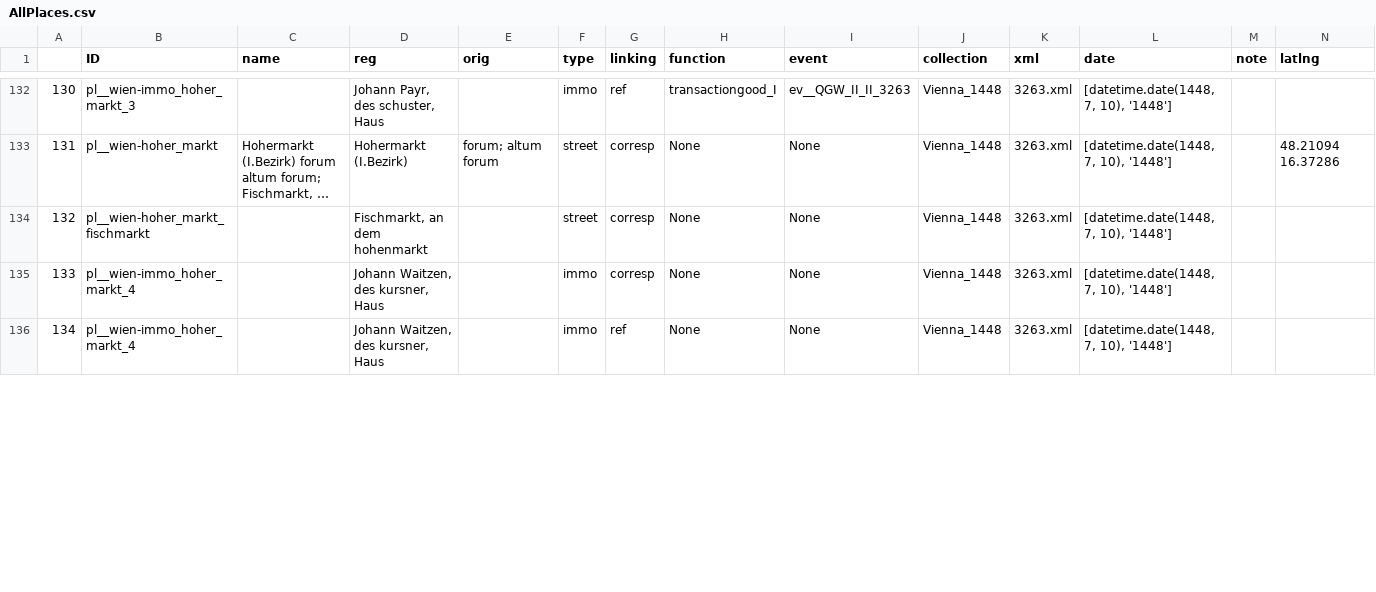
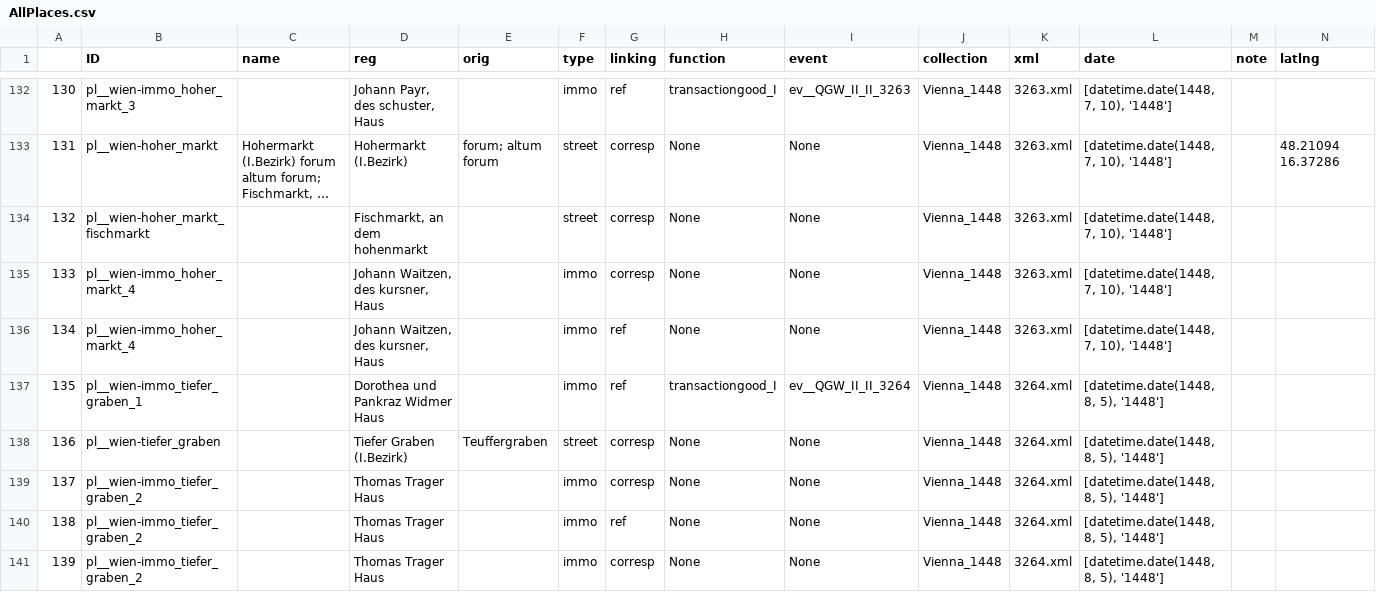
Before and after one commit to KGruenwald/db_for_medieval_legal_transactions_documentation, a CSV file: Auswertung 2.0/data/output/csv/AllPlaces.csv, drawn as a sheet; only a part is shown, gaps mark what is left out; long unchanged cells end in …; rows hold the shown columns only; the diff covers the shown part only; the diff names each change by its address in the sheet, - before the commit and + after, or states it on an @@ line.

```diff
--- a/Auswertung 2.0/data/output/csv/AllPlaces.csv
+++ b/Auswertung 2.0/data/output/csv/AllPlaces.csv
+row 137: 135 | pl__wien-immo_tiefer_graben_1 |  | Dorothea und Pankraz Widmer Haus |  | immo | ref | transactiongood_I | ev__QGW_II_II_3264 | Vienna_1448 | 3264.xml | [datetime.date(1448, 8, 5), '1448']
+row 138: 136 | pl__wien-tiefer_graben |  | Tiefer Graben (I.Bezirk) | Teuffergraben | street | corresp | None | None | Vienna_1448 | 3264.xml | [datetime.date(1448, 8, 5), '1448']
+row 139: 137 | pl__wien-immo_tiefer_graben_2 |  | Thomas Trager Haus |  | immo | corresp | None | None | Vienna_1448 | 3264.xml | [datetime.date(1448, 8, 5), '1448']
+row 140: 138 | pl__wien-immo_tiefer_graben_2 |  | Thomas Trager Haus |  | immo | ref | None | None | Vienna_1448 | 3264.xml | [datetime.date(1448, 8, 5), '1448']
+row 141: 139 | pl__wien-immo_tiefer_graben_2 |  | Thomas Trager Haus |  | immo | corresp | None | None | Vienna_1448 | 3264.xml | [datetime.date(1448, 8, 5), '1448']
```
Also changed, not shown: 3 added rows, 34 edited cells and row numbers in column A elsewhere in this file, Auswertung 2.0/data/output/csv/MergedAllPlaces.csv, Auswertung 2.0/data/output/csv/PlaceownerRelations.csv, 15 other files.
